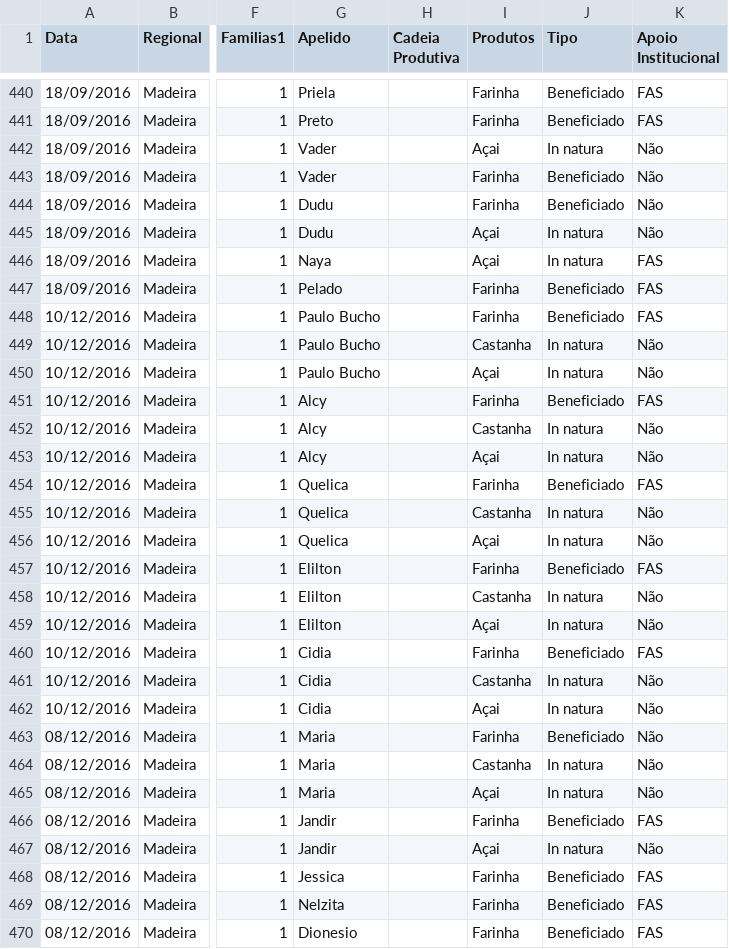
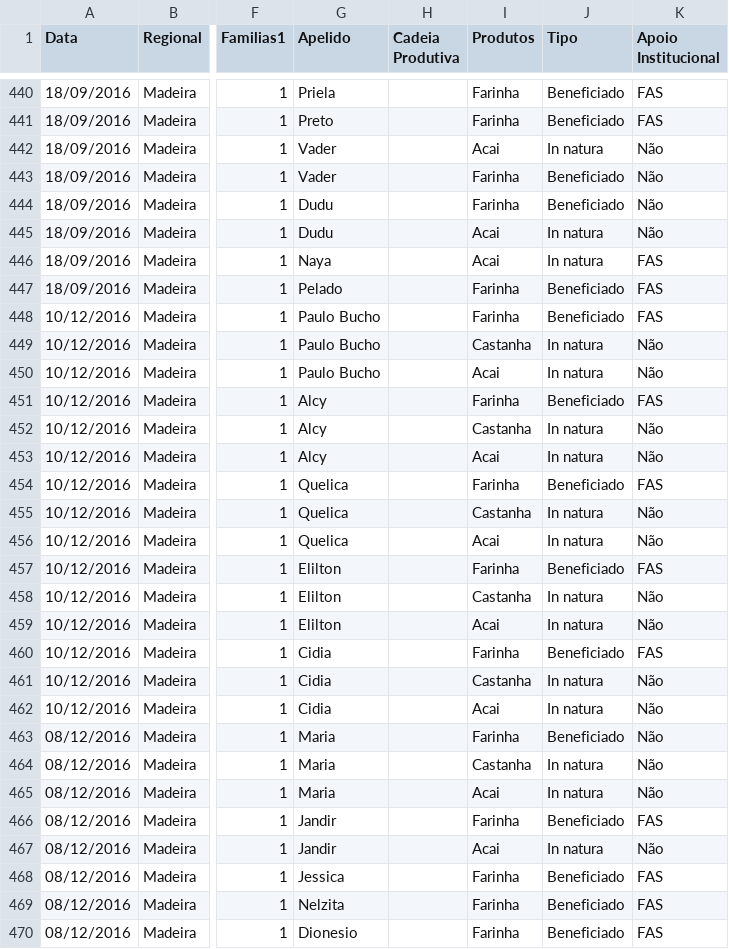
Before and after one commit to brenosalves/teste, a CSV file: cadeias produtivas atualizado - Copia.csv, drawn as a sheet; only a part is shown, gaps mark what is left out; the diff covers the shown part only; the diff names each change by its address in the sheet, - before the commit and + after, or states it on an @@ line.

```diff
--- a/cadeias produtivas atualizado - Copia.csv
+++ b/cadeias produtivas atualizado - Copia.csv
-I442 (Produtos): Açai
+I442 (Produtos): Acai
-I445:I446 (Produtos): Açai
+I445:I446 (Produtos): Acai
-I450 (Produtos): Açai
+I450 (Produtos): Acai
-I453 (Produtos): Açai
+I453 (Produtos): Acai
-I456 (Produtos): Açai
+I456 (Produtos): Acai
-I459 (Produtos): Açai
+I459 (Produtos): Acai
-I462 (Produtos): Açai
+I462 (Produtos): Acai
-I465 (Produtos): Açai
+I465 (Produtos): Acai
-I467 (Produtos): Açai
+I467 (Produtos): Acai
```
Also changed, not shown: 118 edited cells elsewhere in this file.
